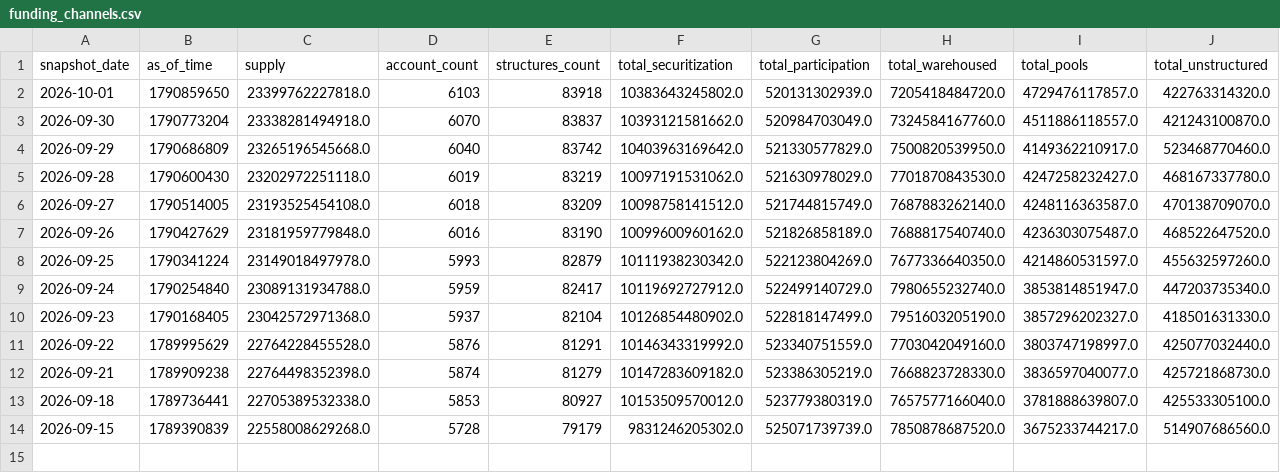
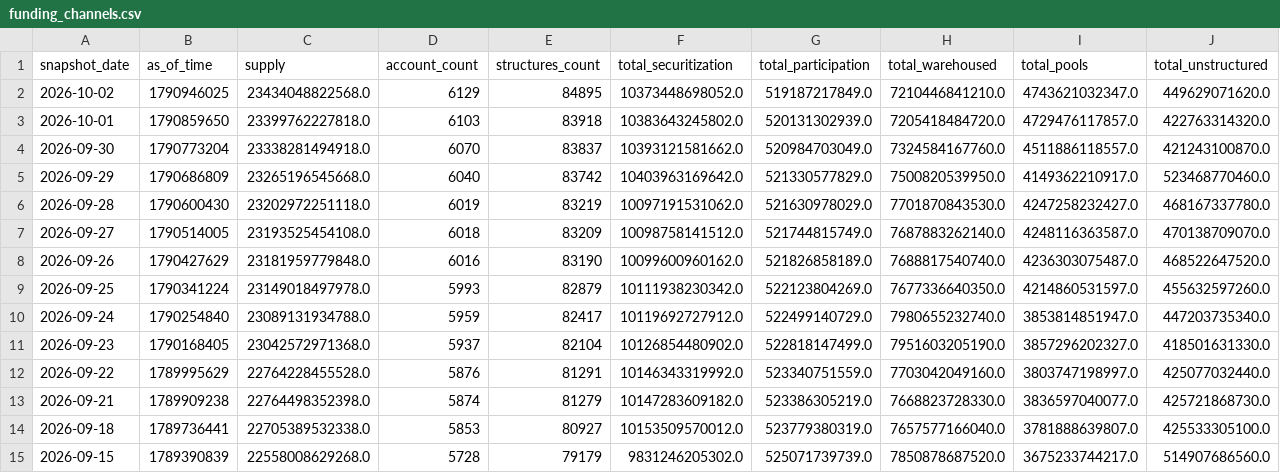
Before and after one commit to iehuanchong/Provenance-Scraper, a CSV file: exports/funding_channels.csv, drawn as a sheet; only a part is shown; rows hold the shown columns only; the diff names each change by its address in the sheet, - before the commit and + after, or states it on an @@ line.

```diff
--- a/exports/funding_channels.csv
+++ b/exports/funding_channels.csv
+row 2: 2026-10-02 | 1790946025 | 23434048822568.0 | 6129 | 84895 | 10373448698052.0 | 519187217849.0 | 7210446841210.0 | 4743621032347.0 | 449629071620.0
```
Also changed, not shown: exports/originator_daily_summary.csv, exports/originator_mix_all_time.csv, 5 other files.
